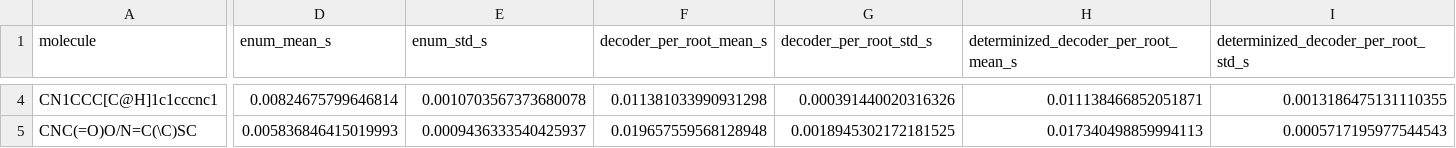
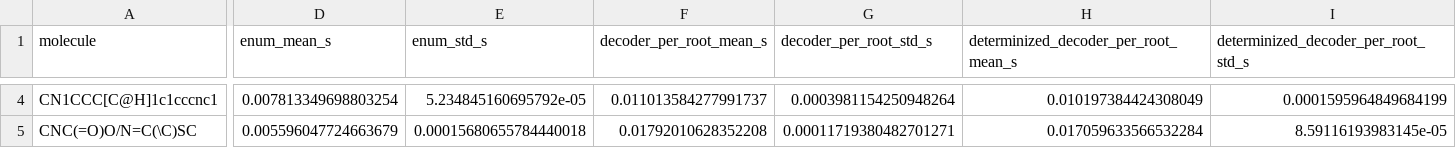
Before and after one commit to numpde/grimace-py, a TSV file: docs/timings.tsv, drawn as a sheet; only a part is shown, gaps mark what is left out; the diff covers the shown part only; the diff names each change by its address in the sheet, - before the commit and + after, or states it on an @@ line.

```diff
--- a/docs/timings.tsv
+++ b/docs/timings.tsv
-D4 (enum_mean_s): 0.00824675799646814
+D4 (enum_mean_s): 0.007813349698803254
-E4 (enum_std_s): 0.0010703567373680078
+E4 (enum_std_s): 5.234845160695792e-05
-F4 (decoder_per_root_mean_s): 0.011381033990931298
+F4 (decoder_per_root_mean_s): 0.011013584277991737
-G4 (decoder_per_root_std_s): 0.000391440020316326
+G4 (decoder_per_root_std_s): 0.0003981154250948264
-H4: 0.011138466852051871
+H4: 0.010197384424308049
-I4: 0.0013186475131110355
+I4: 0.0001595964849684199
-D5 (enum_mean_s): 0.005836846415019993
+D5 (enum_mean_s): 0.005596047724663679
-E5 (enum_std_s): 0.0009436333540425937
+E5 (enum_std_s): 0.00015680655784440018
-F5 (decoder_per_root_mean_s): 0.019657559568128948
+F5 (decoder_per_root_mean_s): 0.01792010628352208
-G5 (decoder_per_root_std_s): 0.0018945302172181525
+G5 (decoder_per_root_std_s): 0.00011719380482701271
-H5: 0.017340498859994113
+H5: 0.017059633566532284
-I5: 0.0005717195977544543
+I5: 8.59116193983145e-05
```
Also changed, not shown: 72 edited cells elsewhere in this file, 4 other files.
